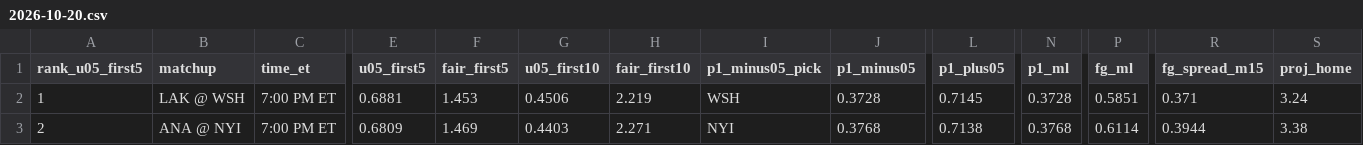
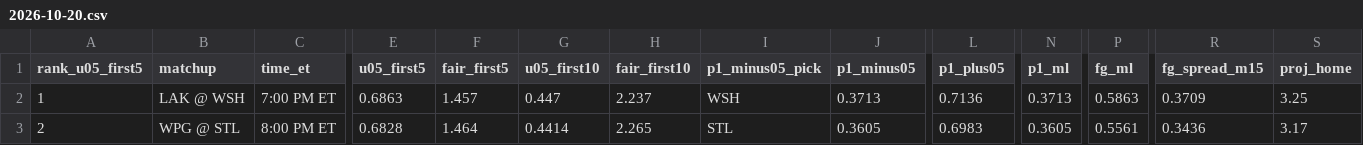
Before and after one commit to Moneyg604/nhl-early-goal, a CSV file: docs/days/2026-10-20.csv, drawn as a sheet; only a part is shown, gaps mark what is left out; the diff covers the shown part only; the diff names each change by its address in the sheet, - before the commit and + after, or states it on an @@ line.

```diff
--- a/docs/days/2026-10-20.csv
+++ b/docs/days/2026-10-20.csv
-E2 (u05_first5): 0.6881
+E2 (u05_first5): 0.6863
-F2 (fair_first5): 1.453
+F2 (fair_first5): 1.457
-G2 (u05_first10): 0.4506
+G2 (u05_first10): 0.447
-H2 (fair_first10): 2.219
+H2 (fair_first10): 2.237
-J2 (p1_minus05): 0.3728
+J2 (p1_minus05): 0.3713
-L2 (p1_plus05): 0.7145
+L2 (p1_plus05): 0.7136
-N2 (p1_ml): 0.3728
+N2 (p1_ml): 0.3713
-P2 (fg_ml): 0.5851
+P2 (fg_ml): 0.5863
-R2 (fg_spread_m15): 0.371
+R2 (fg_spread_m15): 0.3709
-S2 (proj_home): 3.24
+S2 (proj_home): 3.25
-B3 (matchup): ANA @ NYI
+B3 (matchup): WPG @ STL
-C3 (time_et): 7:00 PM ET
+C3 (time_et): 8:00 PM ET
-E3 (u05_first5): 0.6809
+E3 (u05_first5): 0.6828
-F3 (fair_first5): 1.469
+F3 (fair_first5): 1.464
-G3 (u05_first10): 0.4403
+G3 (u05_first10): 0.4414
-H3 (fair_first10): 2.271
+H3 (fair_first10): 2.265
-I3 (p1_minus05_pick): NYI
+I3 (p1_minus05_pick): STL
-J3 (p1_minus05): 0.3768
+J3 (p1_minus05): 0.3605
-L3 (p1_plus05): 0.7138
+L3 (p1_plus05): 0.6983
-N3 (p1_ml): 0.3768
+N3 (p1_ml): 0.3605
-P3 (fg_ml): 0.6114
+P3 (fg_ml): 0.5561
-R3 (fg_spread_m15): 0.3944
+R3 (fg_spread_m15): 0.3436
-S3 (proj_home): 3.38
+S3 (proj_home): 3.17
```
Also changed, not shown: 172 edited cells elsewhere in this file, docs/days/2026-10-19.csv, docs/days/2026-10-21.csv, 31 other files.
